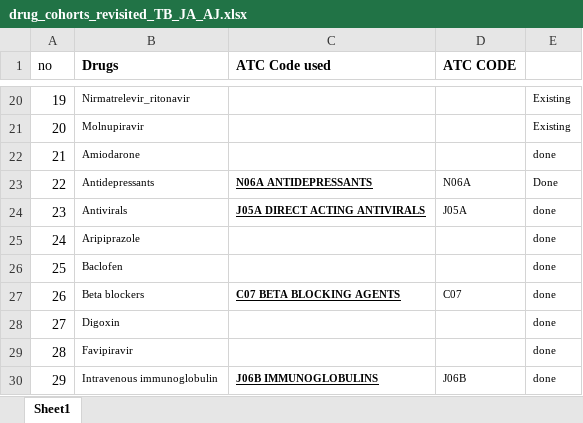
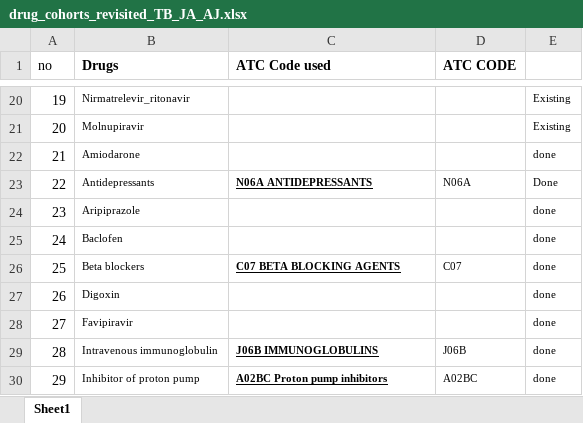
Before and after one commit to nthtrinh/LongCovidStudyathon, an Excel workbook: W2_Characterization/drug_cohorts_revisited_TB_JA_AJ.xlsx, sheet Sheet1, drawn as a sheet; only a part is shown, gaps mark what is left out; the shorter side is filled out with more unchanged rows; values as stored, in another font and other column widths than the file's, no borders; removed rows and columns are numbered as before the commit, all else as after; the diff names each change by its address in the sheet, - before the commit and + after, or states it on an @@ line.

Commit message:
drug cohort json and excel
finalised drug cohort json and excel

```diff
--- a/W2_Characterization/drug_cohorts_revisited_TB_JA_AJ.xlsx (sheet Sheet1)
+++ b/W2_Characterization/drug_cohorts_revisited_TB_JA_AJ.xlsx (sheet Sheet1)
-row 24: 23 | Antivirals | J05A DIRECT ACTING ANTIVIRALS | J05A | done
@@ column A (no) renumbered from row 24 down @@
```
Also changed, not shown: 45 other files.
